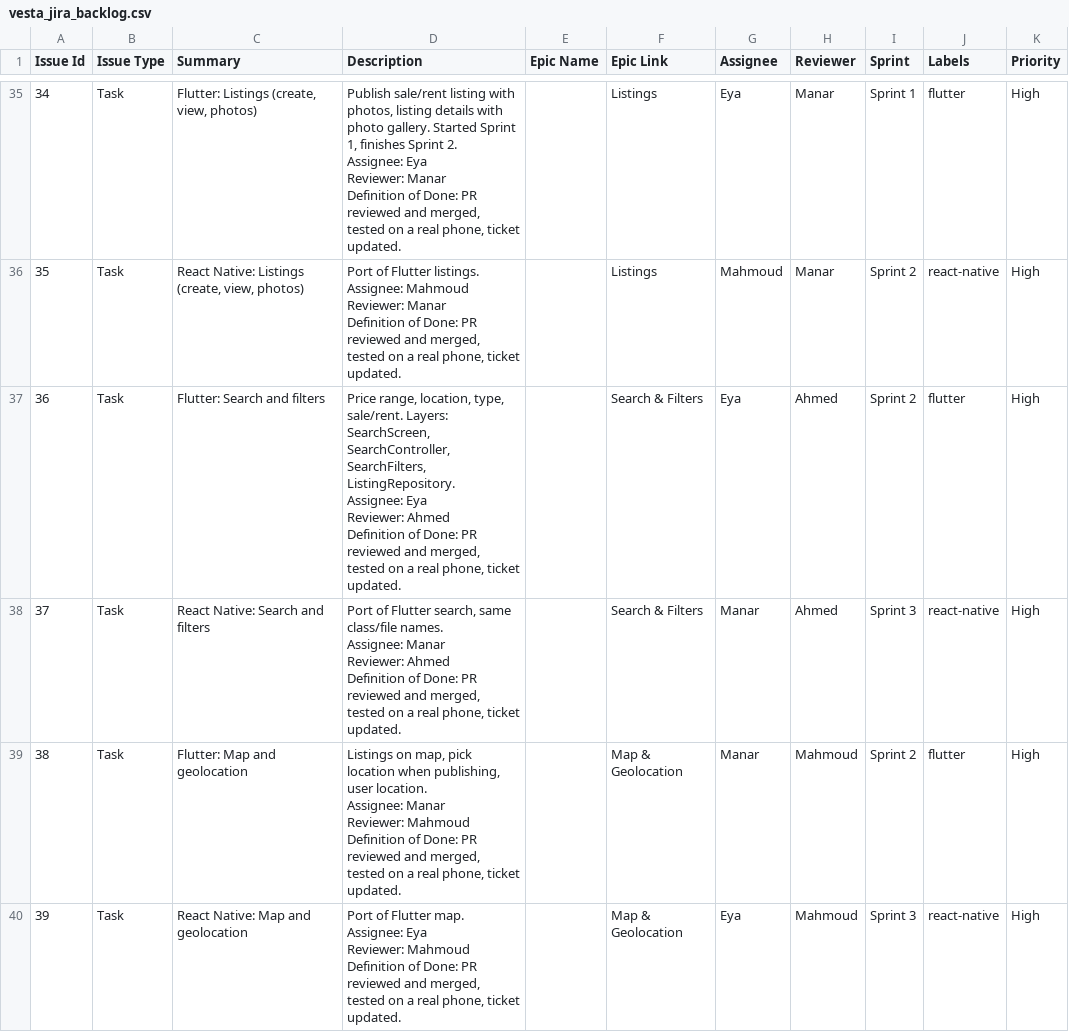
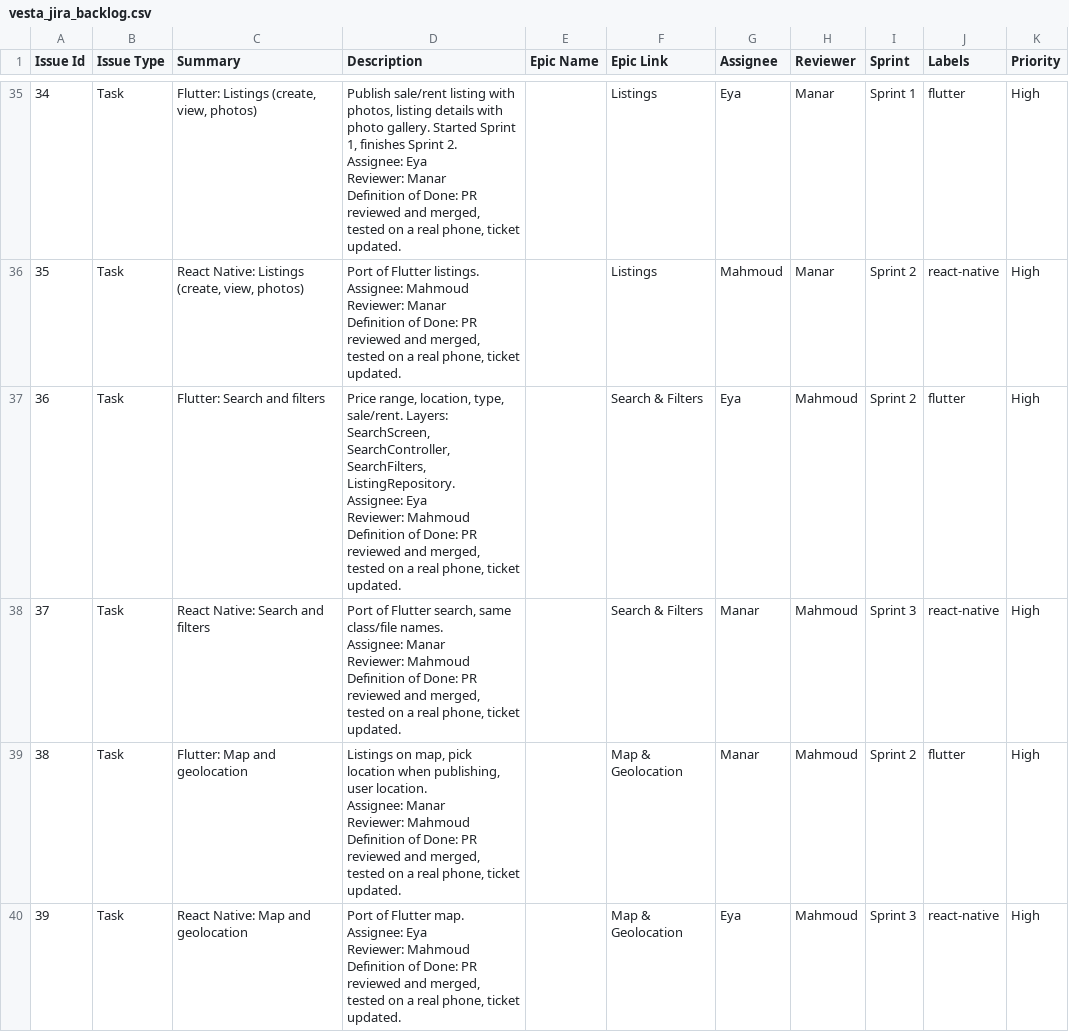
Before and after one commit to manar09-code/vesta, a CSV file: docs/jira/vesta_jira_backlog.csv, drawn as a sheet; only a part is shown, gaps mark what is left out; the diff covers the shown part only.

```diff
--- a/docs/jira/vesta_jira_backlog.csv
+++ b/docs/jira/vesta_jira_backlog.csv
@@ -132,12 +132,12 @@ Reviewer: Manar
 Definition of Done: PR reviewed and merged, tested on a real phone, ticket updated.",,Listings,Mahmoud,Manar,Sprint 2,react-native,High
-36,Task,Flutter: Search and filters,"Price range, location, type, sale/rent. Layers: SearchScreen, SearchController, SearchFilters, ListingRepository.
-
-Assignee: Eya
-Reviewer: Ahmed
-Definition of Done: PR reviewed and merged, tested on a real phone, ticket updated.",,Search & Filters,Eya,Ahmed,Sprint 2,flutter,High
-37,Task,React Native: Search and filters,"Port of Flutter search, same class/file names.
-
-Assignee: Manar
-Reviewer: Ahmed
-Definition of Done: PR reviewed and merged, tested on a real phone, ticket updated.",,Search & Filters,Manar,Ahmed,Sprint 3,react-native,High
+36,Task,Flutter: Search and filters,"Price range, location, type, sale/rent. Layers: SearchScreen, SearchController, SearchFilters, ListingRepository.
+
+Assignee: Eya
+Reviewer: Mahmoud
+Definition of Done: PR reviewed and merged, tested on a real phone, ticket updated.",,Search & Filters,Eya,Mahmoud,Sprint 2,flutter,High
+37,Task,React Native: Search and filters,"Port of Flutter search, same class/file names.
+
+Assignee: Manar
+Reviewer: Mahmoud
+Definition of Done: PR reviewed and merged, tested on a real phone, ticket updated.",,Search & Filters,Manar,Mahmoud,Sprint 3,react-native,High
 38,Task,Flutter: Map and geolocation,"Listings on map, pick location when publishing, user location.
```
Also changed, not shown: 14 edited cells elsewhere in this file, 1 other file.
